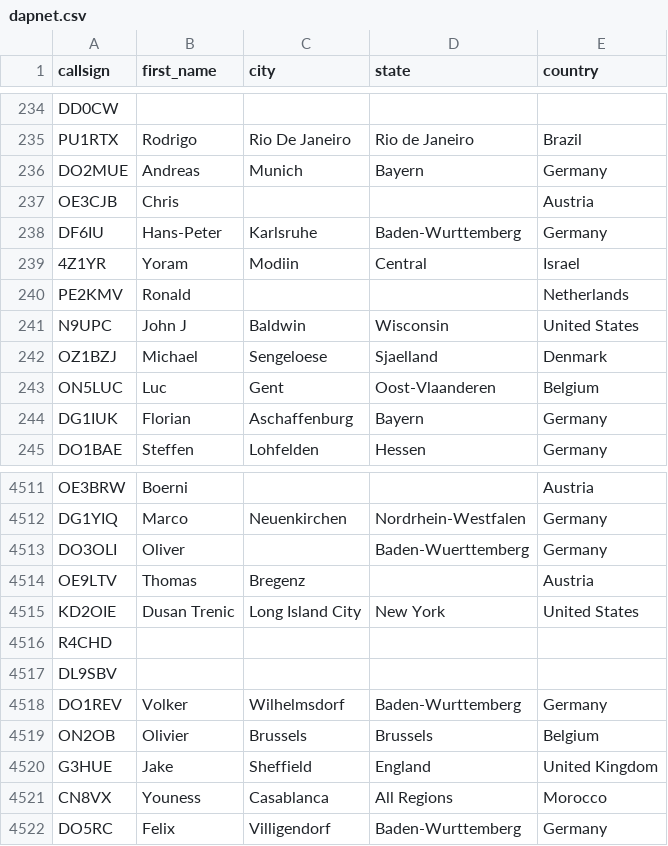
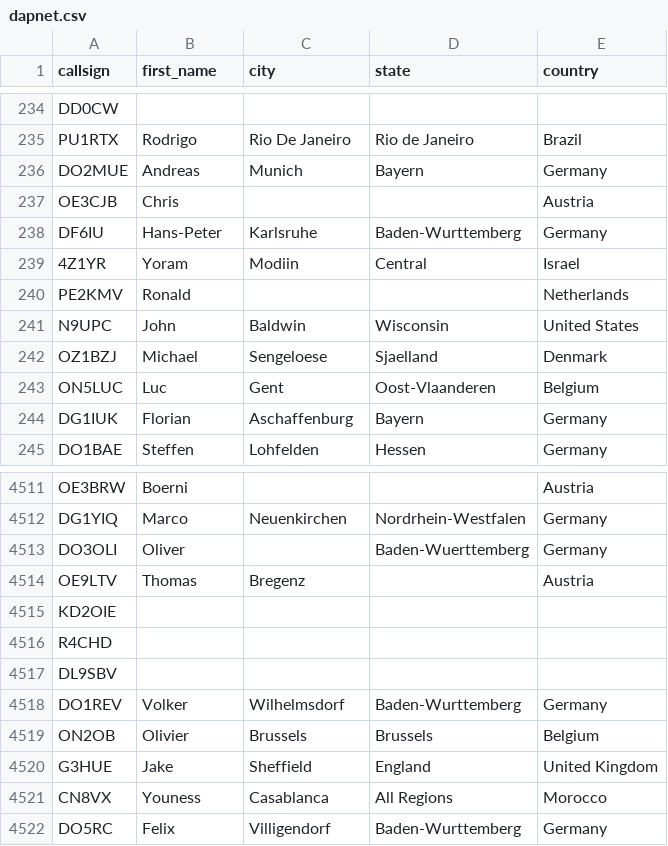
Before and after one commit to DMR-Database/dmr-database-appdata, a CSV file: dapnet.csv, drawn as a sheet; only a part is shown, gaps mark what is left out.

```diff
--- a/dapnet.csv
+++ b/dapnet.csv
@@ -240,3 +240,3 @@ DF6IU,Hans-Peter,Karlsruhe,Baden-Wurttemberg,Germany
 PE2KMV,Ronald,,,Netherlands
-N9UPC,John J,Baldwin,Wisconsin,United States
+N9UPC,John,Baldwin,Wisconsin,United States
 OZ1BZJ,Michael,Sengeloese,Sjaelland,Denmark
@@ -4514,3 +4514,3 @@ DO3OLI,Oliver,,Baden-Wuerttemberg,Germany
 OE9LTV,Thomas,Bregenz,,Austria
-KD2OIE,Dusan Trenic,Long Island City,New York,United States
+KD2OIE,,,,
 R4CHD,,,,
```
Also changed, not shown: nxdn.csv, 6 other files.
